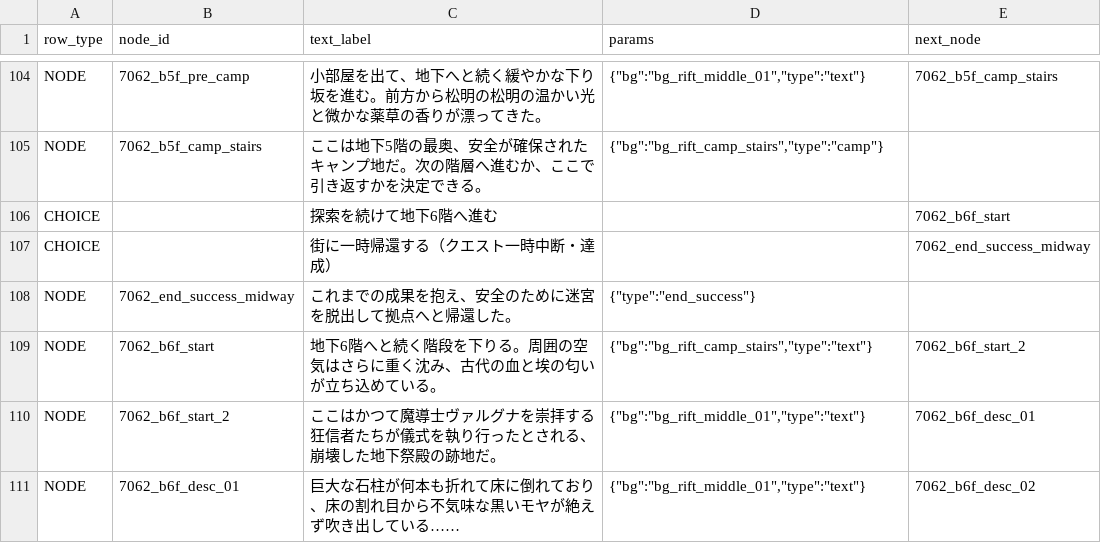
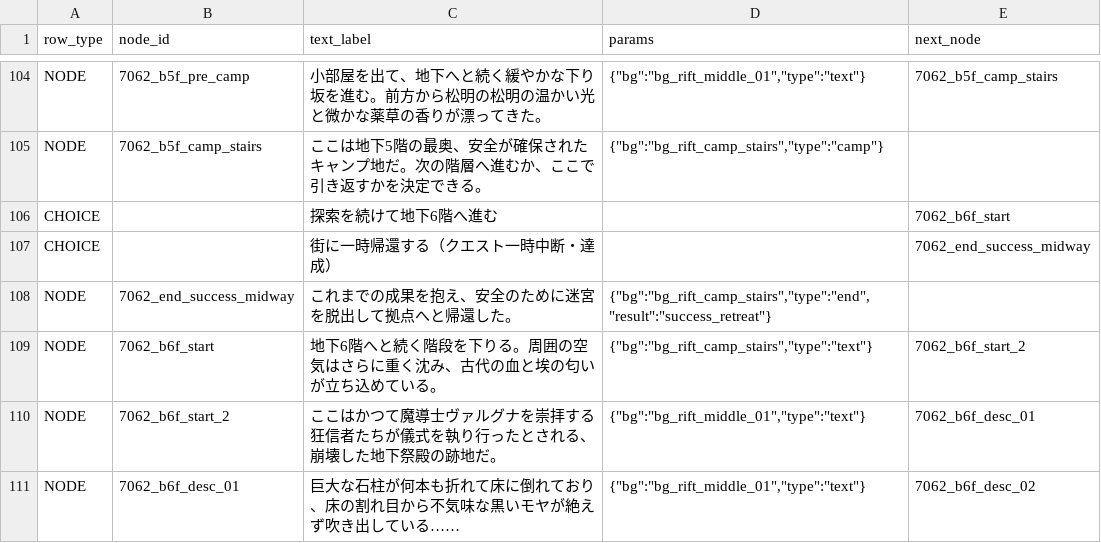
Before and after one commit to kiyoshikitamura/code-wirth-dawn, a CSV file: src/data/csv/scenarios/7062_qst_rift_middle.csv, drawn as a sheet; only a part is shown, gaps mark what is left out.

Commit message:
fix: Fix quest unlocking flags bug on mid-way retirement (added success_retreat outcome)

```diff
--- a/src/data/csv/scenarios/7062_qst_rift_middle.csv
+++ b/src/data/csv/scenarios/7062_qst_rift_middle.csv
@@ -107,3 +107,3 @@ CHOICE,,探索を続けて地下6階へ進む,,7062_b6f_start
 CHOICE,,街に一時帰還する（クエスト一時中断・達成）,,7062_end_success_midway
-NODE,7062_end_success_midway,これまでの成果を抱え、安全のために迷宮を脱出して拠点へと帰還した。,"{""type"":""end_success""}",
+NODE,7062_end_success_midway,これまでの成果を抱え、安全のために迷宮を脱出して拠点へと帰還した。,"{""bg"":""bg_rift_camp_stairs"",""type"":""end"",""result"":""success_retreat""}",
 NODE,7062_b6f_start,地下6階へと続く階段を下りる。周囲の空気はさらに重く沈み、古代の血と埃の匂いが立ち込めている。,"{""bg"":""bg_rift_camp_stairs"",""type"":""text""}",7062_b6f_start_2
```
Also changed, not shown: src/data/csv/scenarios/7061_qst_rift_upper.csv, src/data/csv/scenarios/7063_qst_rift_lower.csv, 5 other files.
